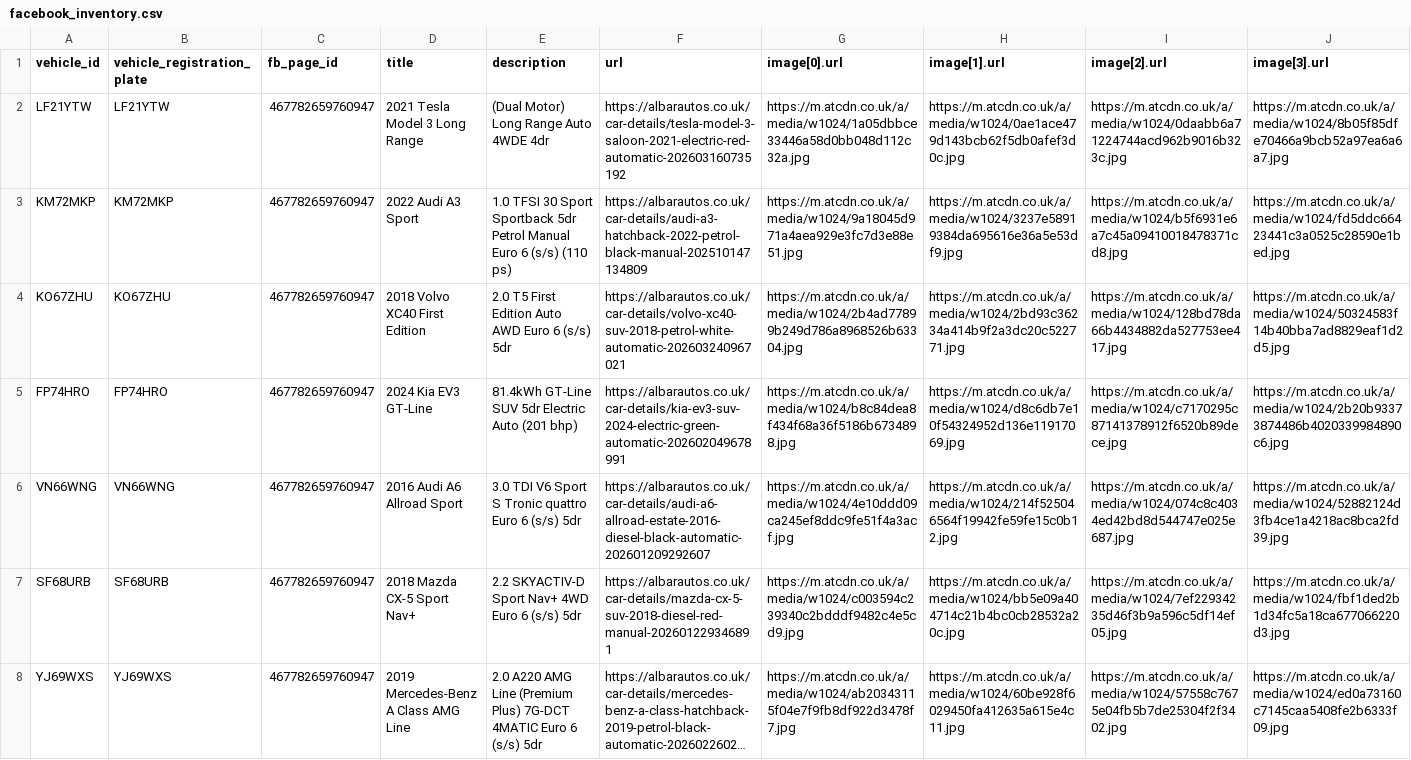
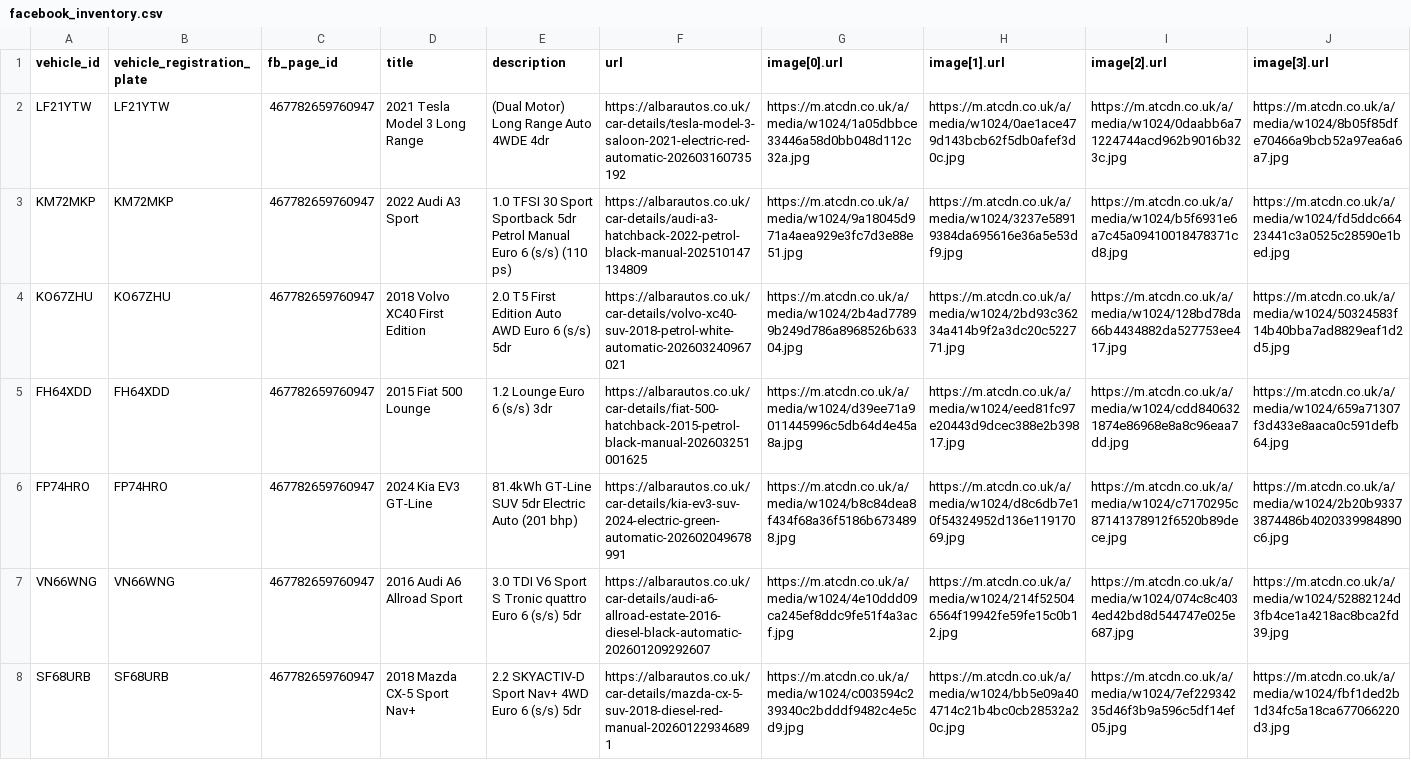
Before and after one commit to oli-a11y/albar-meta-feed, a CSV file: facebook_inventory.csv, drawn as a sheet; only a part is shown; the shorter side is filled out with more unchanged rows; long unchanged cells end in …; rows hold the shown columns only; the diff names each change by its address in the sheet, - before the commit and + after, or states it on an @@ line.

```diff
--- a/facebook_inventory.csv
+++ b/facebook_inventory.csv
+row 5: FH64XDD | FH64XDD | 467782659760947 | 2015 Fiat 500 Lounge | 1.2 Lounge Euro 6 (s/s) 3dr | https://albarautos.co.uk/car-details/fiat-500-hatchback-2015-petrol-black-manual-202603251001625 | https://m.atcdn.co.uk/a/media/w1024/d39ee71a9011445996c5db64d4e45a8a.jpg | https://m.atcdn.co.uk/a/media/w1024/eed81fc97e20443d9dcec388e2b39817.jpg | https://m.atcdn.co.uk/a/media/w1024/cdd8406321874e86968e8a8c96eaa7dd.jpg | https://m.atcdn.co.uk/a/media/w1024/659a71307f3d433e8aaca0c591defb64.jpg
```
